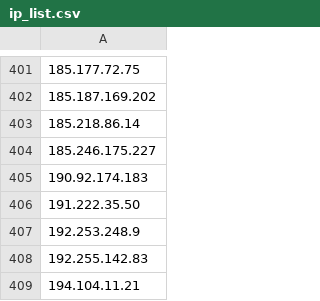
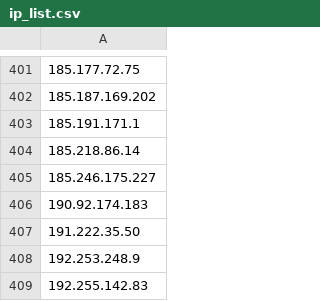
Before and after one commit to blawoblowa/blackened, a CSV file: ip_list.csv, drawn as a sheet; only a part is shown, gaps mark what is left out; the shorter side is filled out with more unchanged rows; the diff names each change by its address in the sheet, - before the commit and + after, or states it on an @@ line.

Commit message:
Update IP intelligence list (Total: 462 IPs - 2026-10-24 19:20:26)

```diff
--- a/ip_list.csv
+++ b/ip_list.csv
+row 403: 185.191.171.1
```
Also changed, not shown: 2 other files.
